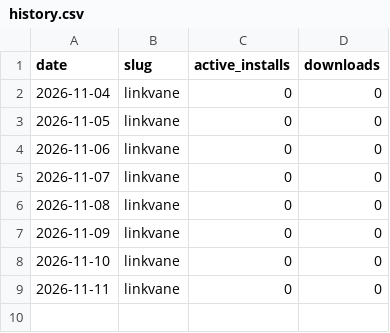
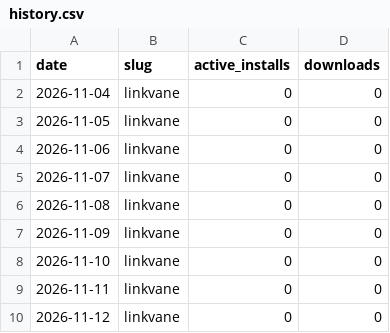
Before and after one commit to perezamadorluisenrique-gif/morning-reports, a CSV file: wordpress/history.csv, drawn as a sheet; the diff names each change by its address in the sheet, - before the commit and + after, or states it on an @@ line.

```diff
--- a/wordpress/history.csv
+++ b/wordpress/history.csv
+row 10: 2026-11-12 | linkvane | 0 | 0
```
Also changed, not shown: 1 other file.
